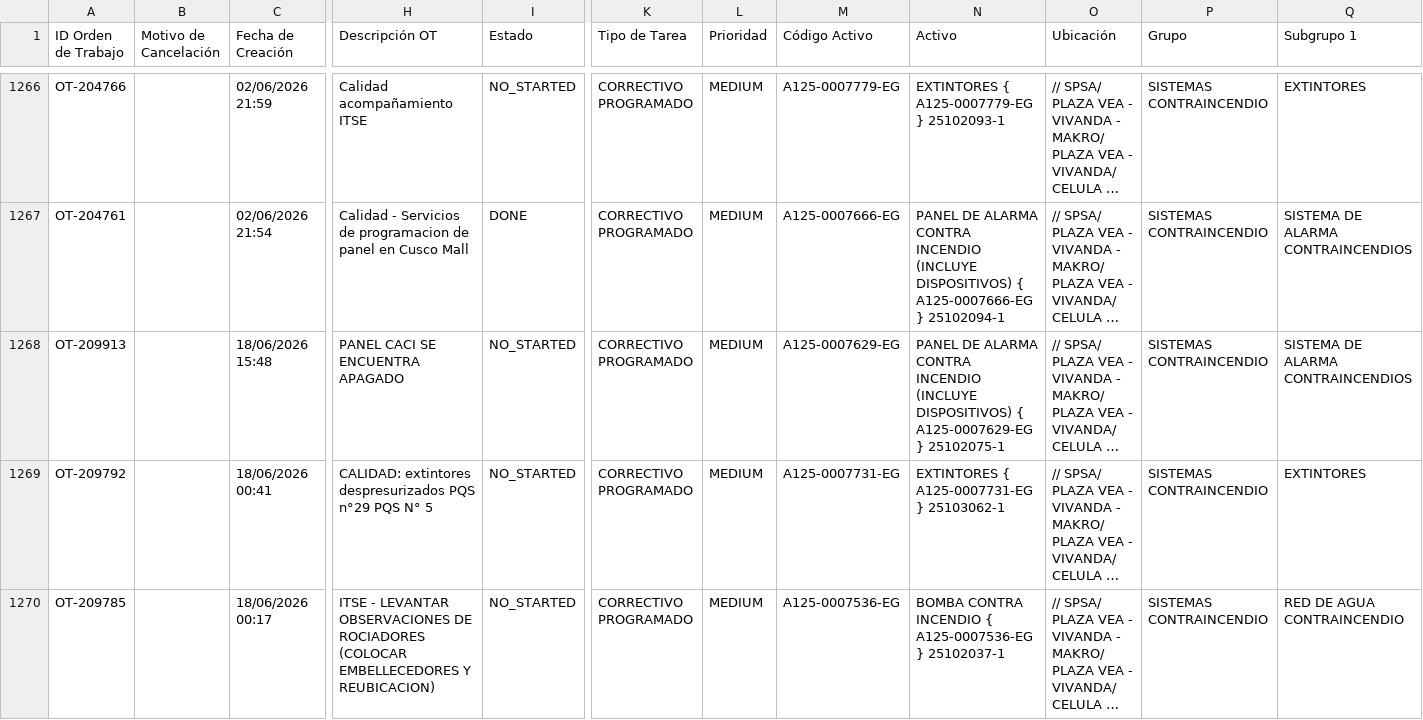
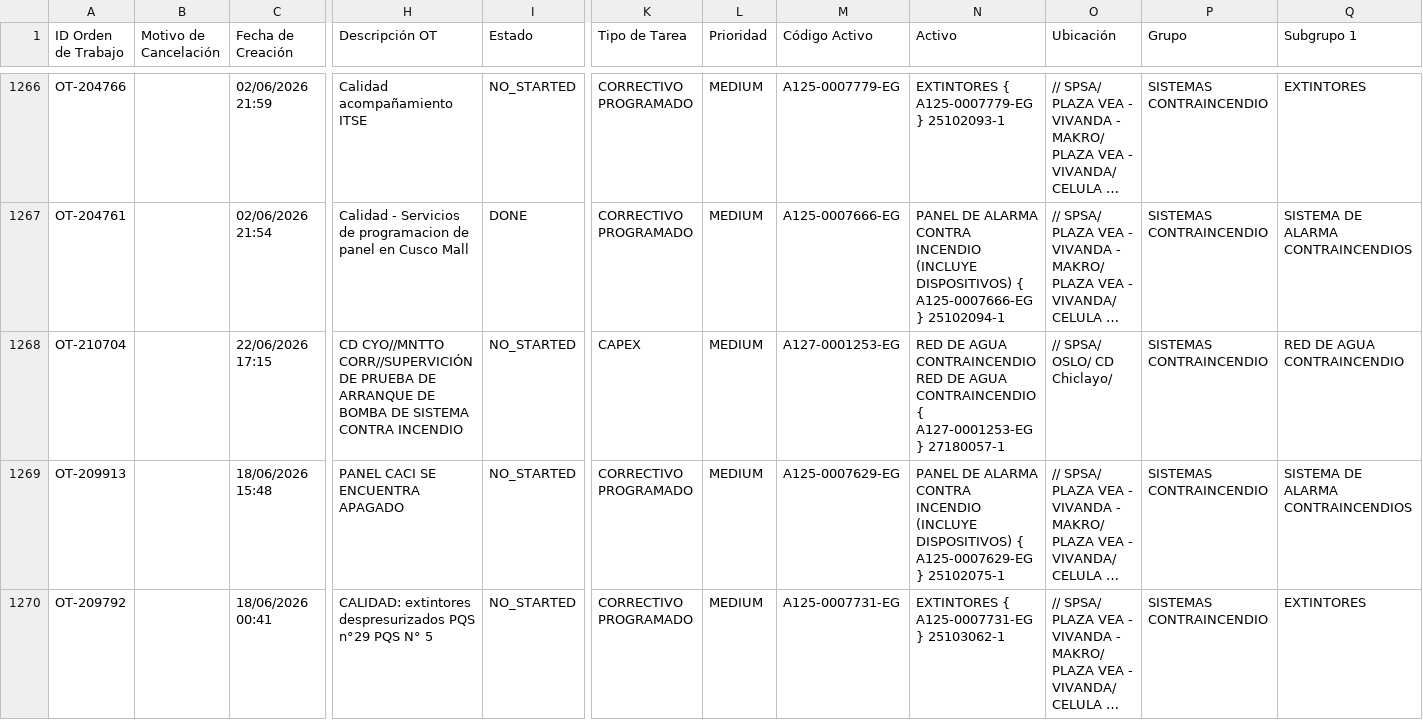
Before and after one commit to Andres-St1/fracttal-ots, a CSV file: OTs_Fracttal.csv, drawn as a sheet; only a part is shown, gaps mark what is left out; the shorter side is filled out with more unchanged rows; long unchanged cells end in …; rows hold the shown columns only; the diff names each change by its address in the sheet, - before the commit and + after, or states it on an @@ line.

```diff
--- a/OTs_Fracttal.csv
+++ b/OTs_Fracttal.csv
+row 1268: OT-210704 |  | 22/06/2026 17:15 | CD CYO//MNTTO CORR//SUPERVICIÓN DE PRUEBA DE ARRANQUE DE BOMBA DE SISTEMA CONTRA INCENDIO | NO_STARTED | CAPEX | MEDIUM | A127-0001253-EG | RED DE AGUA CONTRAINCENDIO RED DE AGUA CONTRAINCENDIO { A127-0001253-EG } 27180057-1 | // SPSA/ OSLO/ CD Chiclayo/ | SISTEMAS CONTRAINCENDIO | RED DE AGUA CONTRAINCENDIO
```
